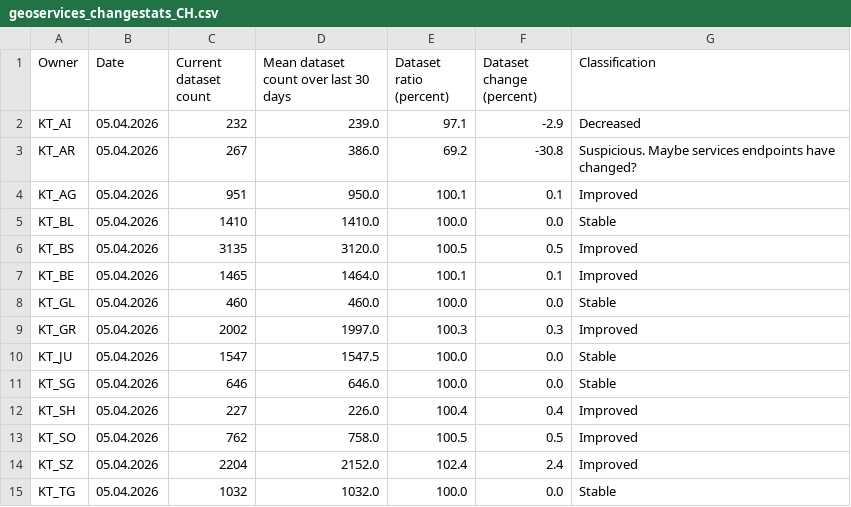
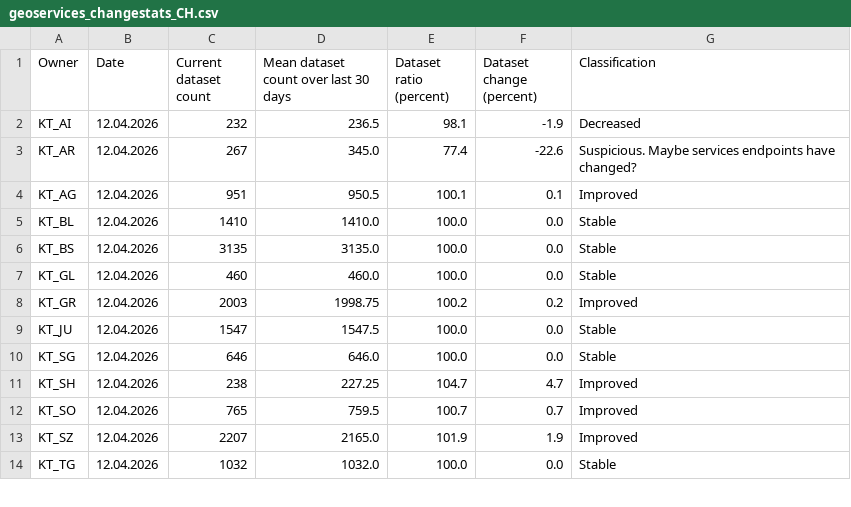
Before and after one commit to davidoesch/geoservice_harvester_poc, a CSV file: data/geoservices_changestats_CH.csv, drawn as a sheet; only a part is shown; the diff covers the shown part only.

Commit message:
Calculate change statistics

```diff
--- a/data/geoservices_changestats_CH.csv
+++ b/data/geoservices_changestats_CH.csv
@@ -1,15 +1,14 @@
 Owner,Date,Current dataset count,Mean dataset count over last 30 days,Dataset ratio (percent),Dataset change (percent),Classification
-KT_AI,05.04.2026,232,239.0,97.1,-2.9,Decreased
-KT_AR,05.04.2026,267,386.0,69.2,-30.8,Suspicious. Maybe services endpoints have changed?
-KT_AG,05.04.2026,951,950.0,100.1,0.1,Improved
-KT_BL,05.04.2026,1410,1410.0,100.0,0.0,Stable
-KT_BS,05.04.2026,3135,3120.0,100.5,0.5,Improved
-KT_BE,05.04.2026,1465,1464.0,100.1,0.1,Improved
-KT_GL,05.04.2026,460,460.0,100.0,0.0,Stable
-KT_GR,05.04.2026,2002,1997.0,100.3,0.3,Improved
-KT_JU,05.04.2026,1547,1547.5,100.0,0.0,Stable
-KT_SG,05.04.2026,646,646.0,100.0,0.0,Stable
-KT_SH,05.04.2026,227,226.0,100.4,0.4,Improved
-KT_SO,05.04.2026,762,758.0,100.5,0.5,Improved
-KT_SZ,05.04.2026,2204,2152.0,102.4,2.4,Improved
-KT_TG,05.04.2026,1032,1032.0,100.0,0.0,Stable
+KT_AI,12.04.2026,232,236.5,98.1,-1.9,Decreased
+KT_AR,12.04.2026,267,345.0,77.4,-22.6,Suspicious. Maybe services endpoints have changed?
+KT_AG,12.04.2026,951,950.5,100.1,0.1,Improved
+KT_BL,12.04.2026,1410,1410.0,100.0,0.0,Stable
+KT_BS,12.04.2026,3135,3135.0,100.0,0.0,Stable
+KT_GL,12.04.2026,460,460.0,100.0,0.0,Stable
+KT_GR,12.04.2026,2003,1998.75,100.2,0.2,Improved
+KT_JU,12.04.2026,1547,1547.5,100.0,0.0,Stable
+KT_SG,12.04.2026,646,646.0,100.0,0.0,Stable
+KT_SH,12.04.2026,238,227.25,104.7,4.7,Improved
+KT_SO,12.04.2026,765,759.5,100.7,0.7,Improved
+KT_SZ,12.04.2026,2207,2165.0,101.9,1.9,Improved
+KT_TG,12.04.2026,1032,1032.0,100.0,0.0,Stable
```
Also changed, not shown: 21 edited cells elsewhere in this file.
